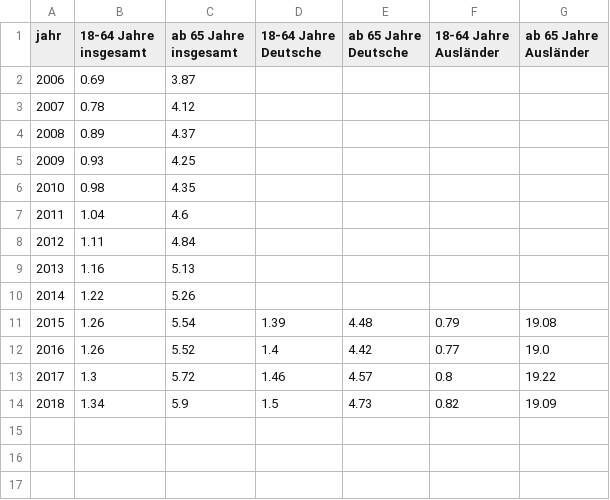
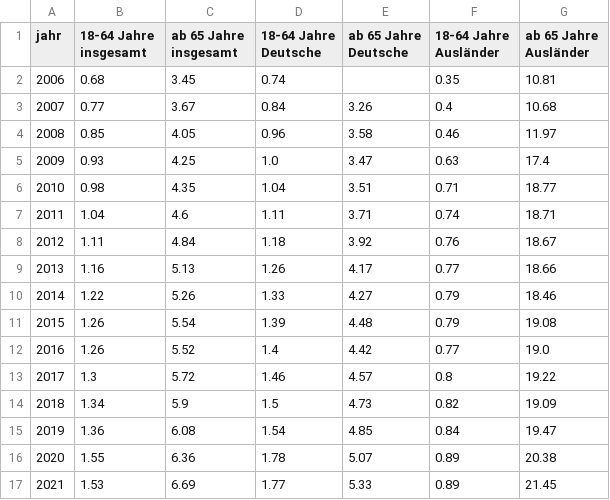
Before and after one commit to technologiestiftung/odis-website, a CSV file: source/projekte/grundsicherung/data/timeline.csv, drawn as a sheet.

Commit message:
feat(project): update Grusi data

```diff
--- a/source/projekte/grundsicherung/data/timeline.csv
+++ b/source/projekte/grundsicherung/data/timeline.csv
@@ -1,11 +1,11 @@
 jahr,18-64 Jahre insgesamt,ab 65 Jahre insgesamt,18-64 Jahre Deutsche,ab 65 Jahre Deutsche,18-64 Jahre Ausländer,ab 65 Jahre Ausländer
-2006,0.69,3.87,,,,
-2007,0.78,4.12,,,,
-2008,0.89,4.37,,,,
-2009,0.93,4.25,,,,
-2010,0.98,4.35,,,,
-2011,1.04,4.6,,,,
-2012,1.11,4.84,,,,
-2013,1.16,5.13,,,,
-2014,1.22,5.26,,,,
+2006,0.68,3.45,0.74,,0.35,10.81
+2007,0.77,3.67,0.84,3.26,0.4,10.68
+2008,0.85,4.05,0.96,3.58,0.46,11.97
+2009,0.93,4.25,1.0,3.47,0.63,17.4
+2010,0.98,4.35,1.04,3.51,0.71,18.77
+2011,1.04,4.6,1.11,3.71,0.74,18.71
+2012,1.11,4.84,1.18,3.92,0.76,18.67
+2013,1.16,5.13,1.26,4.17,0.77,18.66
+2014,1.22,5.26,1.33,4.27,0.79,18.46
 2015,1.26,5.54,1.39,4.48,0.79,19.08
@@ -14 +14,4 @@ jahr,18-64 Jahre insgesamt,ab 65 Jahre insgesamt,18-64 Jahre Deutsche,ab 65 Jahr
 2018,1.34,5.9,1.5,4.73,0.82,19.09
+2019,1.36,6.08,1.54,4.85,0.84,19.47
+2020,1.55,6.36,1.78,5.07,0.89,20.38
+2021,1.53,6.69,1.77,5.33,0.89,21.45
```
Also changed, not shown: 3 other files.
